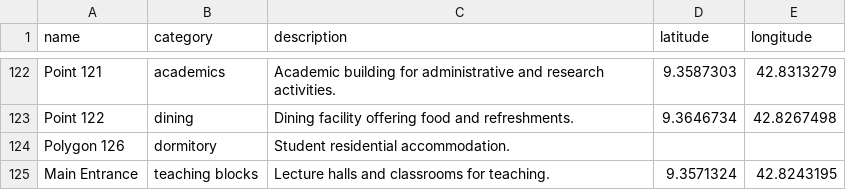
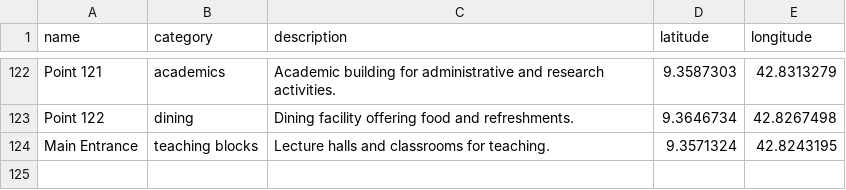
Before and after one commit to brook1717/unimap-jju-campus, a CSV file: data/buildings.csv, drawn as a sheet; only a part is shown, gaps mark what is left out; the diff names each change by its address in the sheet, - before the commit and + after, or states it on an @@ line.

```diff
--- a/data/buildings.csv
+++ b/data/buildings.csv
-row 124: Polygon 126 | dormitory | Student residential accommodation.
```
Also changed, not shown: 4 other files.
